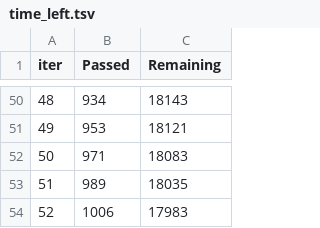
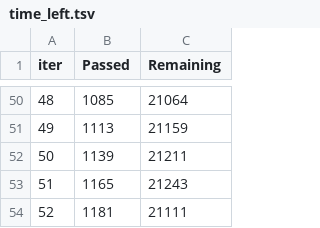
Before and after one commit to Fandoren/ML_Stroke_Prediction, a TSV file: catboost_info/time_left.tsv, drawn as a sheet; only a part is shown, gaps mark what is left out; the diff covers the shown part only.

```diff
--- a/catboost_info/time_left.tsv
+++ b/catboost_info/time_left.tsv
@@ -50,5 +50,5 @@ iter	Passed	Remaining
-48	934	18143
-49	953	18121
-50	971	18083
-51	989	18035
-52	1006	17983
+48	1085	21064
+49	1113	21159
+50	1139	21211
+51	1165	21243
+52	1181	21111
```
Also changed, not shown: 96 edited cells elsewhere in this file, 5 other files.
